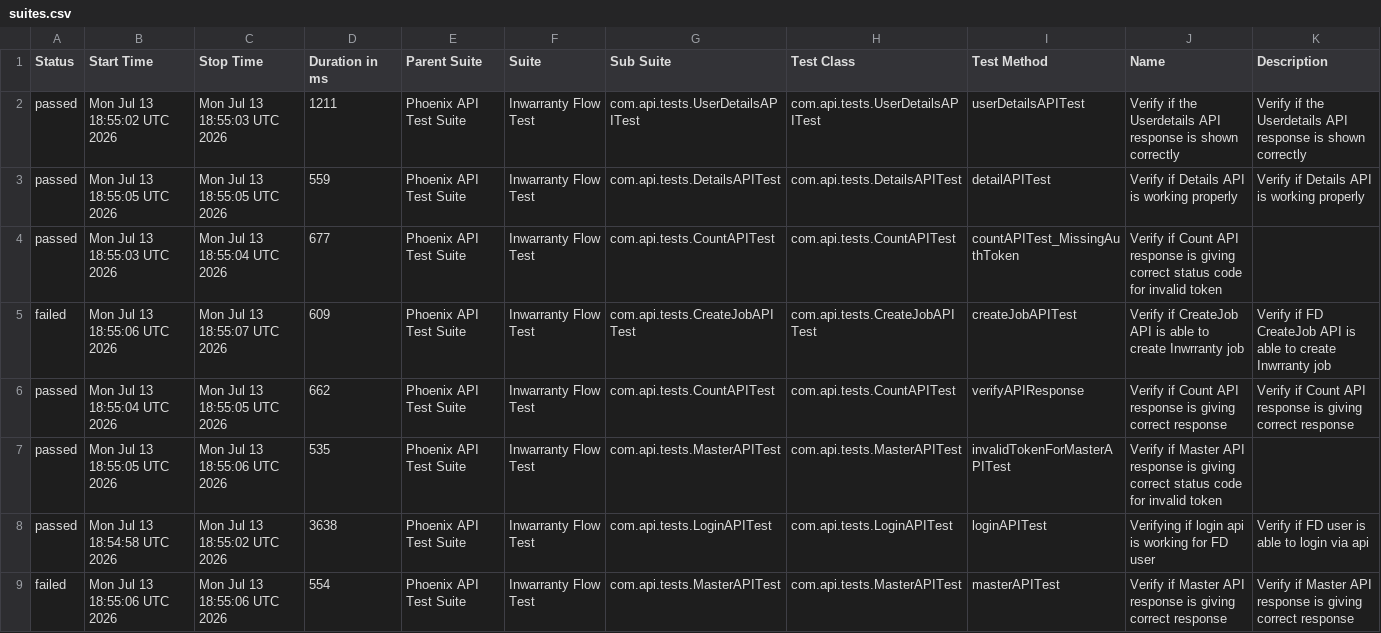
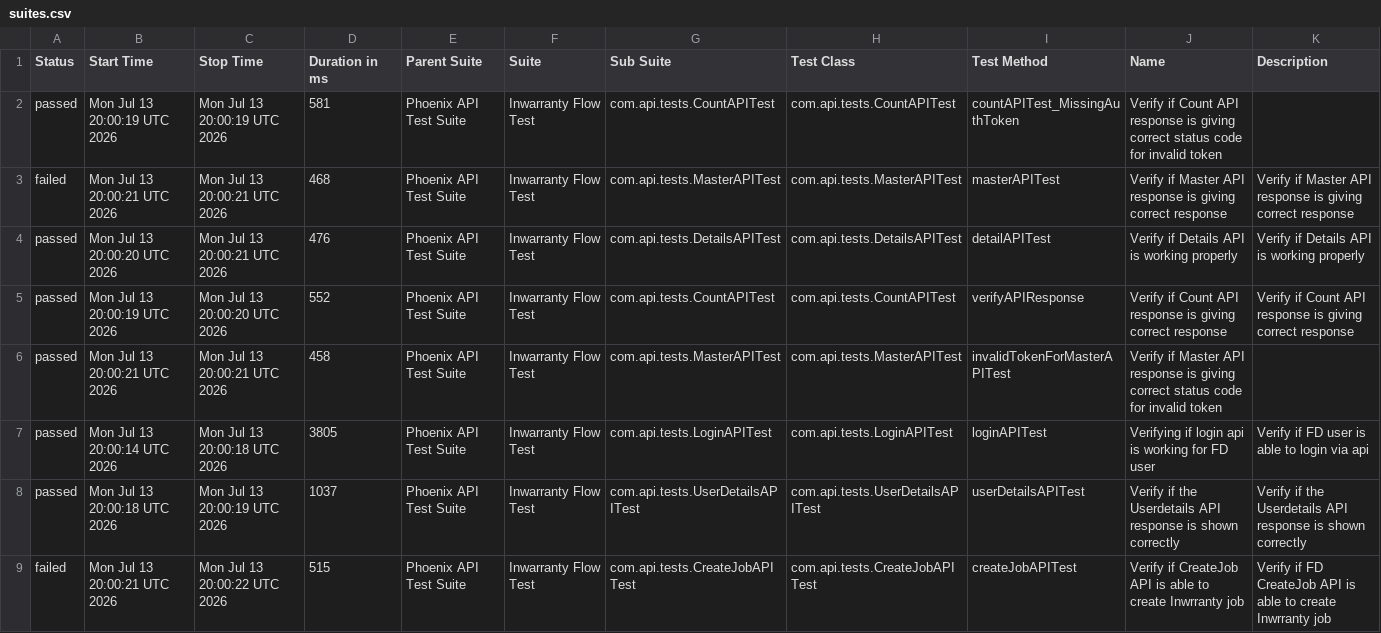
Before and after one commit to rounit/PhoenixTestAutomationFramework, a CSV file: data/suites.csv, drawn as a sheet.

```diff
--- a/data/suites.csv
+++ b/data/suites.csv
@@ -1,9 +1,9 @@
 "Status","Start Time","Stop Time","Duration in ms","Parent Suite","Suite","Sub Suite","Test Class","Test Method","Name","Description"
-"passed","Mon Jul 13 18:55:02 UTC 2026","Mon Jul 13 18:55:03 UTC 2026","1211","Phoenix API Test Suite","Inwarranty Flow Test","com.api.tests.UserDetailsAPITest","com.api.tests.UserDetailsAPITest","userDetailsAPITest","Verify if the Userdetails API response is shown correctly","Verify if the Userdetails API response is shown correctly"
-"passed","Mon Jul 13 18:55:05 UTC 2026","Mon Jul 13 18:55:05 UTC 2026","559","Phoenix API Test Suite","Inwarranty Flow Test","com.api.tests.DetailsAPITest","com.api.tests.DetailsAPITest","detailAPITest","Verify if Details API is working properly","Verify if Details API is working properly"
-"passed","Mon Jul 13 18:55:03 UTC 2026","Mon Jul 13 18:55:04 UTC 2026","677","Phoenix API Test Suite","Inwarranty Flow Test","com.api.tests.CountAPITest","com.api.tests.CountAPITest","countAPITest_MissingAuthToken","Verify if Count API response is giving correct status code for invalid token",""
-"failed","Mon Jul 13 18:55:06 UTC 2026","Mon Jul 13 18:55:07 UTC 2026","609","Phoenix API Test Suite","Inwarranty Flow Test","com.api.tests.CreateJobAPITest","com.api.tests.CreateJobAPITest","createJobAPITest","Verify if CreateJob API is able to create Inwrranty job","Verify if FD CreateJob API is able to create Inwrranty job"
-"passed","Mon Jul 13 18:55:04 UTC 2026","Mon Jul 13 18:55:05 UTC 2026","662","Phoenix API Test Suite","Inwarranty Flow Test","com.api.tests.CountAPITest","com.api.tests.CountAPITest","verifyAPIResponse","Verify if Count API response is giving correct response","Verify if Count API response is giving correct response"
-"passed","Mon Jul 13 18:55:05 UTC 2026","Mon Jul 13 18:55:06 UTC 2026","535","Phoenix API Test Suite","Inwarranty Flow Test","com.api.tests.MasterAPITest","com.api.tests.MasterAPITest","invalidTokenForMasterAPITest","Verify if Master API response is giving correct status code for invalid token",""
-"passed","Mon Jul 13 18:54:58 UTC 2026","Mon Jul 13 18:55:02 UTC 2026","3638","Phoenix API Test Suite","Inwarranty Flow Test","com.api.tests.LoginAPITest","com.api.tests.LoginAPITest","loginAPITest","Verifying if login api is working for FD user","Verify if FD user is able to login via api"
-"failed","Mon Jul 13 18:55:06 UTC 2026","Mon Jul 13 18:55:06 UTC 2026","554","Phoenix API Test Suite","Inwarranty Flow Test","com.api.tests.MasterAPITest","com.api.tests.MasterAPITest","masterAPITest","Verify if Master API response is giving correct response","Verify if Master API response is giving correct response"
+"passed","Mon Jul 13 20:00:19 UTC 2026","Mon Jul 13 20:00:19 UTC 2026","581","Phoenix API Test Suite","Inwarranty Flow Test","com.api.tests.CountAPITest","com.api.tests.CountAPITest","countAPITest_MissingAuthToken","Verify if Count API response is giving correct status code for invalid token",""
+"failed","Mon Jul 13 20:00:21 UTC 2026","Mon Jul 13 20:00:21 UTC 2026","468","Phoenix API Test Suite","Inwarranty Flow Test","com.api.tests.MasterAPITest","com.api.tests.MasterAPITest","masterAPITest","Verify if Master API response is giving correct response","Verify if Master API response is giving correct response"
+"passed","Mon Jul 13 20:00:20 UTC 2026","Mon Jul 13 20:00:21 UTC 2026","476","Phoenix API Test Suite","Inwarranty Flow Test","com.api.tests.DetailsAPITest","com.api.tests.DetailsAPITest","detailAPITest","Verify if Details API is working properly","Verify if Details API is working properly"
+"passed","Mon Jul 13 20:00:19 UTC 2026","Mon Jul 13 20:00:20 UTC 2026","552","Phoenix API Test Suite","Inwarranty Flow Test","com.api.tests.CountAPITest","com.api.tests.CountAPITest","verifyAPIResponse","Verify if Count API response is giving correct response","Verify if Count API response is giving correct response"
+"passed","Mon Jul 13 20:00:21 UTC 2026","Mon Jul 13 20:00:21 UTC 2026","458","Phoenix API Test Suite","Inwarranty Flow Test","com.api.tests.MasterAPITest","com.api.tests.MasterAPITest","invalidTokenForMasterAPITest","Verify if Master API response is giving correct status code for invalid token",""
+"passed","Mon Jul 13 20:00:14 UTC 2026","Mon Jul 13 20:00:18 UTC 2026","3805","Phoenix API Test Suite","Inwarranty Flow Test","com.api.tests.LoginAPITest","com.api.tests.LoginAPITest","loginAPITest","Verifying if login api is working for FD user","Verify if FD user is able to login via api"
+"passed","Mon Jul 13 20:00:18 UTC 2026","Mon Jul 13 20:00:19 UTC 2026","1037","Phoenix API Test Suite","Inwarranty Flow Test","com.api.tests.UserDetailsAPITest","com.api.tests.UserDetailsAPITest","userDetailsAPITest","Verify if the Userdetails API response is shown correctly","Verify if the Userdetails API response is shown correctly"
+"failed","Mon Jul 13 20:00:21 UTC 2026","Mon Jul 13 20:00:22 UTC 2026","515","Phoenix API Test Suite","Inwarranty Flow Test","com.api.tests.CreateJobAPITest","com.api.tests.CreateJobAPITest","createJobAPITest","Verify if CreateJob API is able to create Inwrranty job","Verify if FD CreateJob API is able to create Inwrranty job"
```
Also changed, not shown: data/behaviors.csv, 50 other files.
